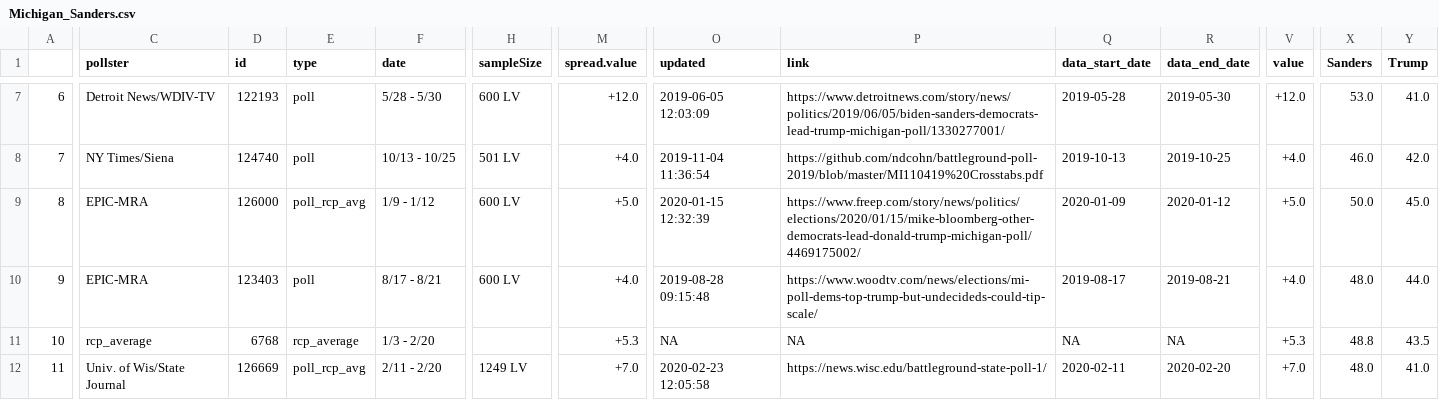
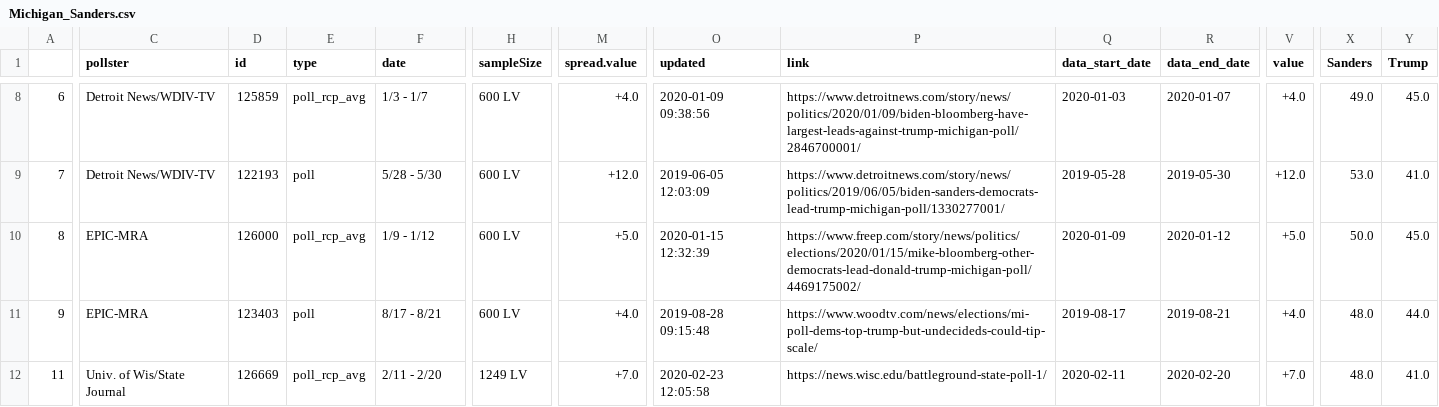
Before and after one commit to ModelledCitizen/project-harvest, a CSV file: _tables/json/Michigan_Sanders.csv, drawn as a sheet; only a part is shown, gaps mark what is left out; addresses are those after the commit; the diff covers the shown part only; the diff names each change by its address in the sheet, - before the commit and + after, or states it on an @@ line.

```diff
--- a/_tables/json/Michigan_Sanders.csv
+++ b/_tables/json/Michigan_Sanders.csv
-D8 (id): 122193
+D8 (id): 125859
-E8 (type): poll
+E8 (type): poll_rcp_avg
-F8 (date): 5/28 - 5/30
+F8 (date): 1/3 - 1/7
-M8 (spread.value): +12.0
+M8 (spread.value): +4.0
-O8 (updated): 2019-06-05 12:03:09
+O8 (updated): 2020-01-09 09:38:56
-P8 (link): https://www.detroitnews.com/story/news/politics/2019/06/05/biden-sanders-democrats-lead-trump-michigan-poll/1330277001/
+P8 (link): https://www.detroitnews.com/story/news/politics/2020/01/09/biden-bloomberg-have-largest-leads-against-trump-michigan-poll/2846700001/
-Q8 (data_start_date): 2019-05-28
+Q8 (data_start_date): 2020-01-03
-R8 (data_end_date): 2019-05-30
+R8 (data_end_date): 2020-01-07
-V8 (value): +12.0
+V8 (value): +4.0
-X8 (Sanders): 53.0
+X8 (Sanders): 49.0
-Y8 (Trump): 41.0
+Y8 (Trump): 45.0
-C9 (pollster): NY Times/Siena
+C9 (pollster): Detroit News/WDIV-TV
-D9 (id): 124740
+D9 (id): 122193
-F9 (date): 10/13 - 10/25
+F9 (date): 5/28 - 5/30
-H9 (sampleSize): 501 LV
+H9 (sampleSize): 600 LV
-M9 (spread.value): +4.0
+M9 (spread.value): +12.0
-O9 (updated): 2019-11-04 11:36:54
+O9 (updated): 2019-06-05 12:03:09
-P9 (link): https://github.com/ndcohn/battleground-poll-2019/blob/master/MI110419%20Crosstabs.pdf
+P9 (link): https://www.detroitnews.com/story/news/politics/2019/06/05/biden-sanders-democrats-lead-trump-michigan-poll/1330277001/
-Q9 (data_start_date): 2019-10-13
+Q9 (data_start_date): 2019-05-28
-R9 (data_end_date): 2019-10-25
+R9 (data_end_date): 2019-05-30
-V9 (value): +4.0
+V9 (value): +12.0
-X9 (Sanders): 46.0
+X9 (Sanders): 53.0
-Y9 (Trump): 42.0
+Y9 (Trump): 41.0
@@ row 11 moved to row 2: 10 @@
```
Also changed, not shown: 75 edited cells elsewhere in this file, _tables/json/Michigan_All.csv, _tables/json/Michigan_Biden.csv, 25 other files.
